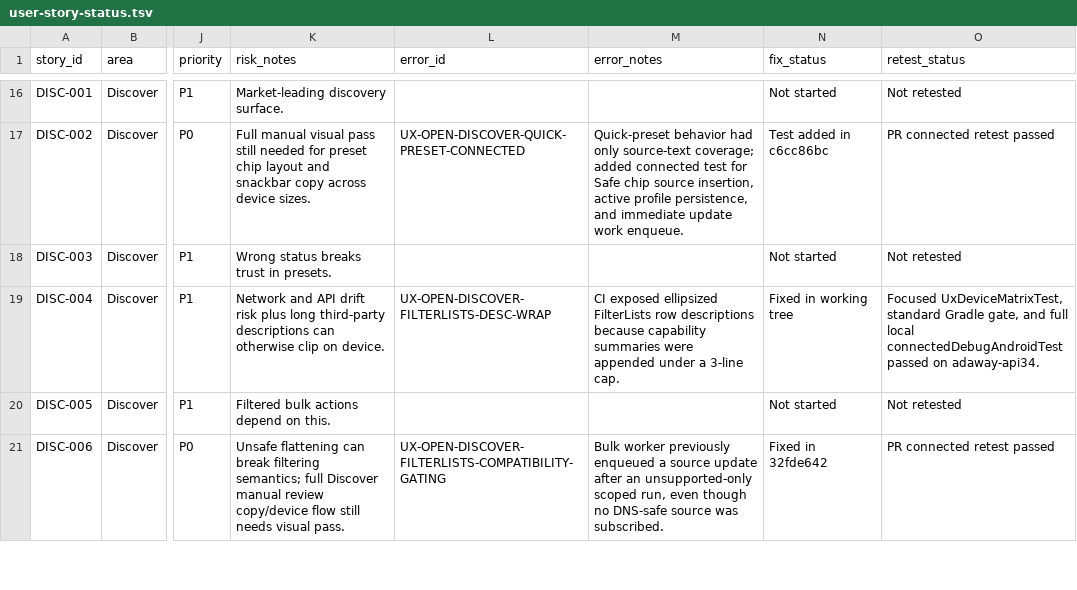
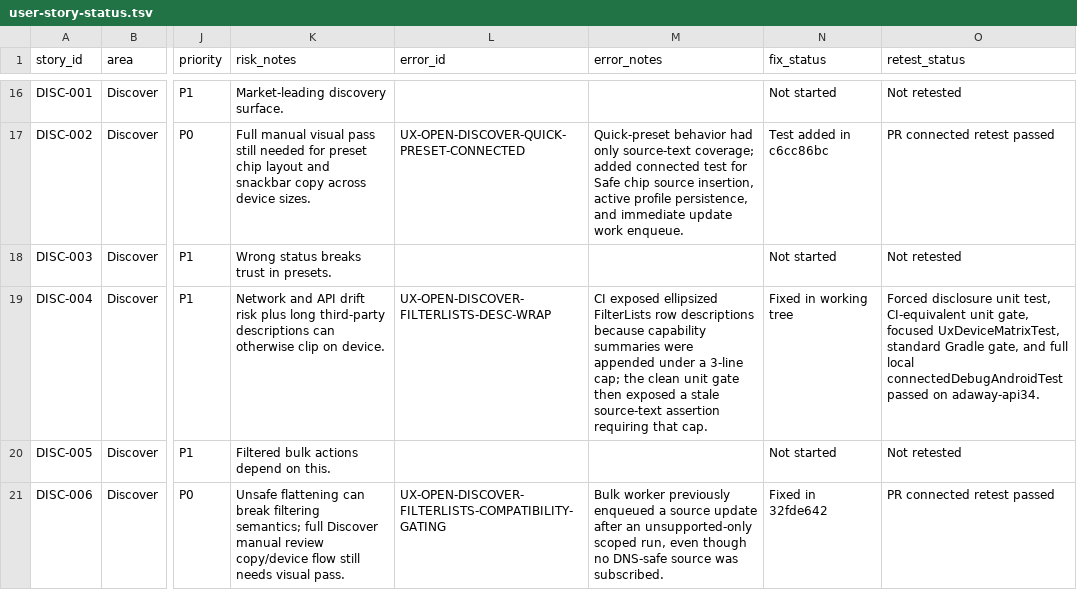
Before and after one commit to stevesolun/AdAway, a TSV file: tasks/user-story-status.tsv, drawn as a sheet; only a part is shown, gaps mark what is left out; the diff names each change by its address in the sheet, - before the commit and + after, or states it on an @@ line.

Commit message:
test: update filterlist disclosure contract

```diff
--- a/tasks/user-story-status.tsv
+++ b/tasks/user-story-status.tsv
-M19 (error_notes): …a 3-line cap.
+M19 (error_notes): …a 3-line cap; the clean unit gate then exposed a stale source-text assertion requiring that cap.
-O19 (retest_status): Focused UxDeviceMatrixTest, standard…
+O19 (retest_status): Forced disclosure unit test, CI-equivalent unit gate, focused UxDeviceMatrixTest, standard…
```
Also changed, not shown: 2 other files.
